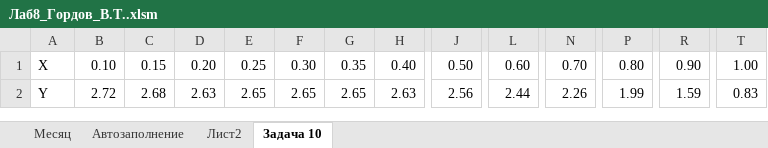
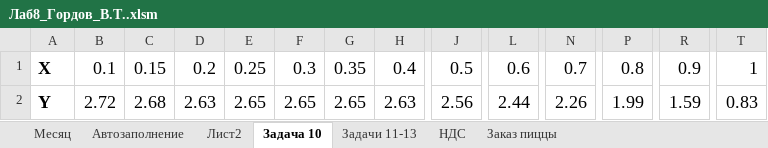
Before and after one commit to PlayerUnknown14/Codespace, an Excel workbook: Файлы/1 курс/Информационные технологии в цифровой экономике/1 семестр/Лабораторные работы/Влад/Лаб8_Гордов_В.Т..xlsm, sheet Задача 10, drawn as a sheet; only a part is shown, gaps mark what is left out; values as stored, in another font and other column widths than the file's, no borders; charts and pictures not drawn; the diff covers the shown part only; the diff names each change by its address in the sheet, - before the commit and + after, or states it on an @@ line.

```diff
--- a/Файлы/1 курс/Информационные технологии в цифровой экономике/1 семестр/Лабораторные работы/Влад/Лаб8_Гордов_В.Т..xlsm (sheet Задача 10)
+++ b/Файлы/1 курс/Информационные технологии в цифровой экономике/1 семестр/Лабораторные работы/Влад/Лаб8_Гордов_В.Т..xlsm (sheet Задача 10)
+sheet tab: Задачи 11-13
+sheet tab: НДС
+sheet tab: Заказ пиццы
@@ A1:T2 text size: larger @@
-A1:A2 bold: off
+A1:A2 bold: on
-B1: 0.10
+B1: 0.1
-D1: 0.20
+D1: 0.2
-F1: 0.30
+F1: 0.3
-H1: 0.40
+H1: 0.4
-J1: 0.50
+J1: 0.5
-L1: 0.60
+L1: 0.6
-N1: 0.70
+N1: 0.7
-P1: 0.80
+P1: 0.8
-R1: 0.90
+R1: 0.9
-T1: 1.00
+T1: 1
```
Also changed, not shown: cell formats elsewhere in this sheet, charts or pictures, 1 other file.
